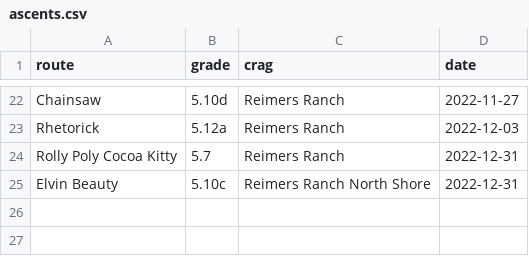
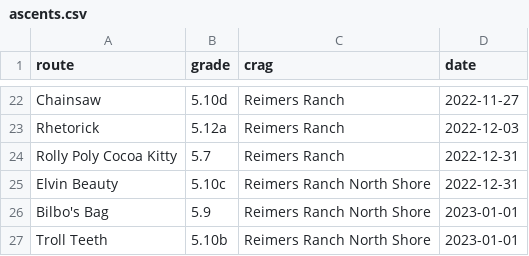
Before and after one commit to matt-saenz/ascents, a CSV file: ascents.csv, drawn as a sheet; only a part is shown, gaps mark what is left out.

Commit message:
Log some ascents

```diff
--- a/ascents.csv
+++ b/ascents.csv
@@ -25 +25,3 @@
 "Elvin Beauty","5.10c","Reimers Ranch North Shore","2022-12-31"
+"Bilbo's Bag","5.9","Reimers Ranch North Shore","2023-01-01"
+"Troll Teeth","5.10b","Reimers Ranch North Shore","2023-01-01"
```
